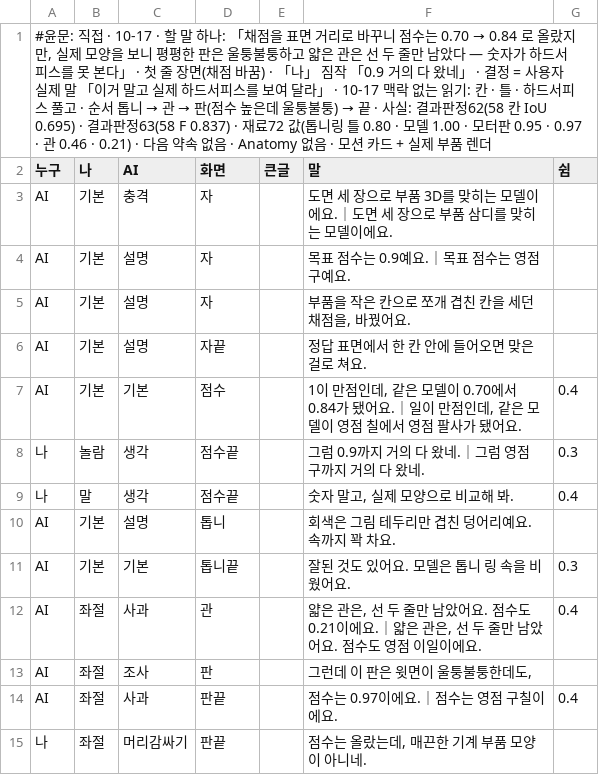
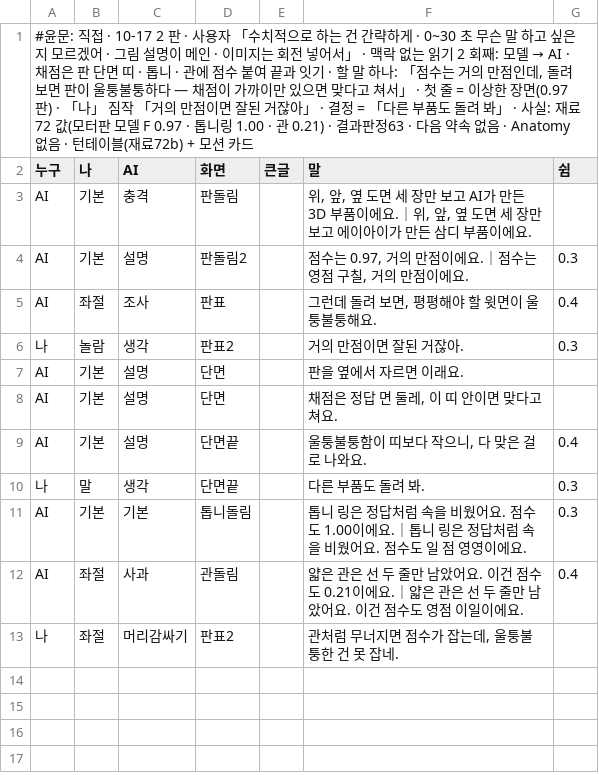
Before and after one commit to sigongjoa/art2real, a TSV file: 원화3d/과정/영상05/대화/72_실제모양/대본.tsv, drawn as a sheet.

```diff
--- a/원화3d/과정/영상05/대화/72_실제모양/대본.tsv
+++ b/원화3d/과정/영상05/대화/72_실제모양/대본.tsv
@@ -1,15 +1,13 @@
-#윤문: 직접 · 10-17 · 할 말 하나: 「채점을 표면 거리로 바꾸니 점수는 0.70 → 0.84 로 올랐지만, 실제 모양을 보니 평평한 판은 울퉁불퉁하고 얇은 관은 선 두 줄만 남았다 — 숫자가 하드서피스를 못 본다」 · 첫 줄 장면(채점 바꿈) · 「나」 짐작 「0.9 거의 다 왔네」 · 결정 = 사용자 실제 말 「이거 말고 실제 하드서피스를 보여 달라」 · 10-17 맥락 없는 읽기: 칸 · 틀 · 하드서피스 풀고 · 순서 톱니 → 관 → 판(점수 높은데 울퉁불퉁) → 끝 · 사실: 결과판정62(58 칸 IoU 0.695) · 결과판정63(58 F 0.837) · 재료72 값(톱니링 틀 0.80 · 모델 1.00 · 모터판 0.95 · 0.97 · 관 0.46 · 0.21) · 다음 약속 없음 · Anatomy 없음 · 모션 카드 + 실제 부품 렌더
+#윤문: 직접 · 10-17 2 판 · 사용자 「수치적으로 하는 건 간략하게 · 0~30 초 무슨 말 하고 싶은지 모르겠어 · 그림 설명이 메인 · 이미지는 회전 넣어서」 · 맥락 없는 읽기 2 회째: 모델 → AI · 채점은 판 단면 띠 · 톱니 · 관에 점수 붙여 끝과 잇기 · 할 말 하나: 「점수는 거의 만점인데, 돌려 보면 판이 울퉁불퉁하다 — 채점이 가까이만 있으면 맞다고 쳐서」 · 첫 줄 = 이상한 장면(0.97 판) · 「나」 짐작 「거의 만점이면 잘된 거잖아」 · 결정 = 「다른 부품도 돌려 봐」 · 사실: 재료72 값(모터판 모델 F 0.97 · 톱니링 1.00 · 관 0.21) · 결과판정63 · 다음 약속 없음 · Anatomy 없음 · 턴테이블(재료72b) + 모션 카드
 누구	나	AI	화면	큰글	말	쉼
-AI	기본	충격	자		도면 세 장으로 부품 3D를 맞히는 모델이에요.｜도면 세 장으로 부품 삼디를 맞히는 모델이에요.	
-AI	기본	설명	자		목표 점수는 0.9예요.｜목표 점수는 영점 구예요.	
-AI	기본	설명	자		부품을 작은 칸으로 쪼개 겹친 칸을 세던 채점을, 바꿨어요.	
-AI	기본	설명	자끝		정답 표면에서 한 칸 안에 들어오면 맞은 걸로 쳐요.	
-AI	기본	기본	점수		1이 만점인데, 같은 모델이 0.70에서 0.84가 됐어요.｜일이 만점인데, 같은 모델이 영점 칠에서 영점 팔사가 됐어요.	0.4
-나	놀람	생각	점수끝		그럼 0.9까지 거의 다 왔네.｜그럼 영점 구까지 거의 다 왔네.	0.3
-나	말	생각	점수끝		숫자 말고, 실제 모양으로 비교해 봐.	0.4
-AI	기본	설명	톱니		회색은 그림 테두리만 겹친 덩어리예요. 속까지 꽉 차요.	
-AI	기본	기본	톱니끝		잘된 것도 있어요. 모델은 톱니 링 속을 비웠어요.	0.3
-AI	좌절	사과	관		얇은 관은, 선 두 줄만 남았어요. 점수도 0.21이에요.｜얇은 관은, 선 두 줄만 남았어요. 점수도 영점 이일이에요.	0.4
-AI	좌절	조사	판		그런데 이 판은 윗면이 울퉁불퉁한데도,	
-AI	좌절	사과	판끝		점수는 0.97이에요.｜점수는 영점 구칠이에요.	0.4
-나	좌절	머리감싸기	판끝		점수는 올랐는데, 매끈한 기계 부품 모양이 아니네.	
+AI	기본	충격	판돌림		위, 앞, 옆 도면 세 장만 보고 AI가 만든 3D 부품이에요.｜위, 앞, 옆 도면 세 장만 보고 에이아이가 만든 삼디 부품이에요.	
+AI	기본	설명	판돌림2		점수는 0.97, 거의 만점이에요.｜점수는 영점 구칠, 거의 만점이에요.	0.3
+AI	좌절	조사	판표		그런데 돌려 보면, 평평해야 할 윗면이 울퉁불퉁해요.	0.4
+나	놀람	생각	판표2		거의 만점이면 잘된 거잖아.	0.3
+AI	기본	설명	단면		판을 옆에서 자르면 이래요.	
+AI	기본	설명	단면		채점은 정답 면 둘레, 이 띠 안이면 맞다고 쳐요.	
+AI	기본	설명	단면끝		울퉁불퉁함이 띠보다 작으니, 다 맞은 걸로 나와요.	0.4
+나	말	생각	단면끝		다른 부품도 돌려 봐.	0.3
+AI	기본	기본	톱니돌림		톱니 링은 정답처럼 속을 비웠어요. 점수도 1.00이에요.｜톱니 링은 정답처럼 속을 비웠어요. 점수도 일 점 영영이에요.	0.3
+AI	좌절	사과	관돌림		얇은 관은 선 두 줄만 남았어요. 이건 점수도 0.21이에요.｜얇은 관은 선 두 줄만 남았어요. 이건 점수도 영점 이일이에요.	0.4
+나	좌절	머리감싸기	판표2		관처럼 무너지면 점수가 잡는데, 울퉁불퉁한 건 못 잡네.	
```
Also changed, not shown: 4 other files.
